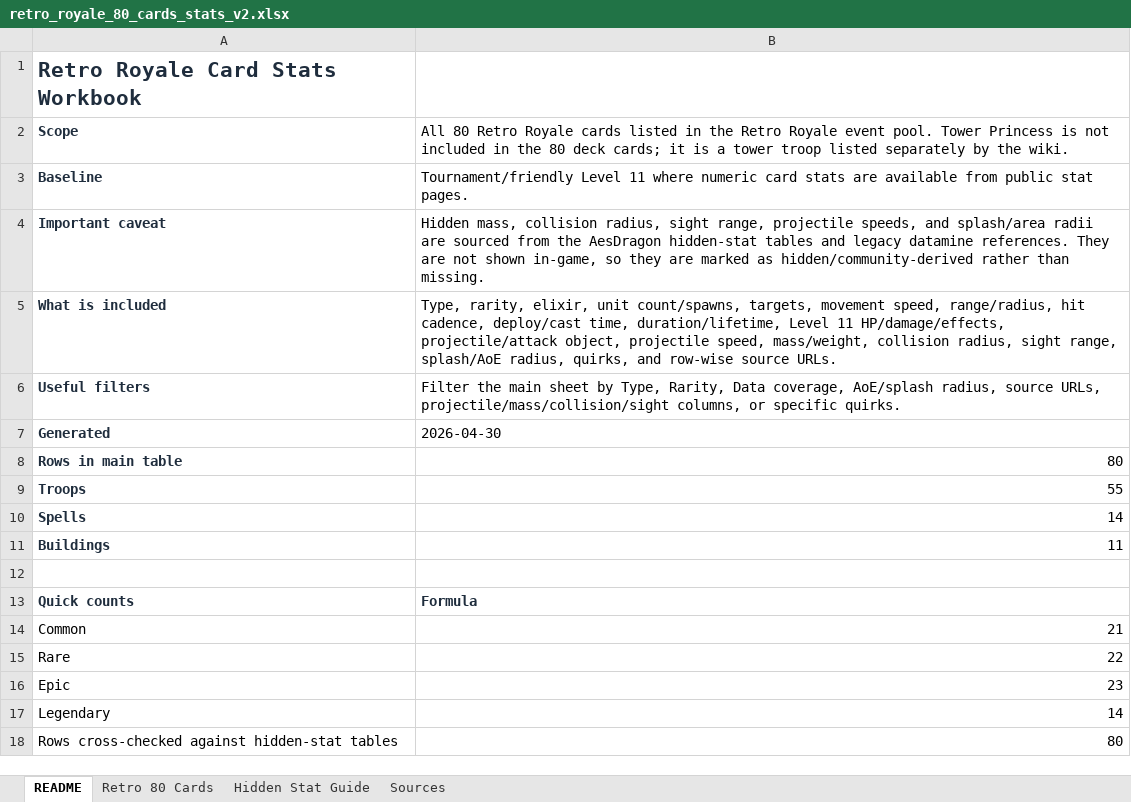
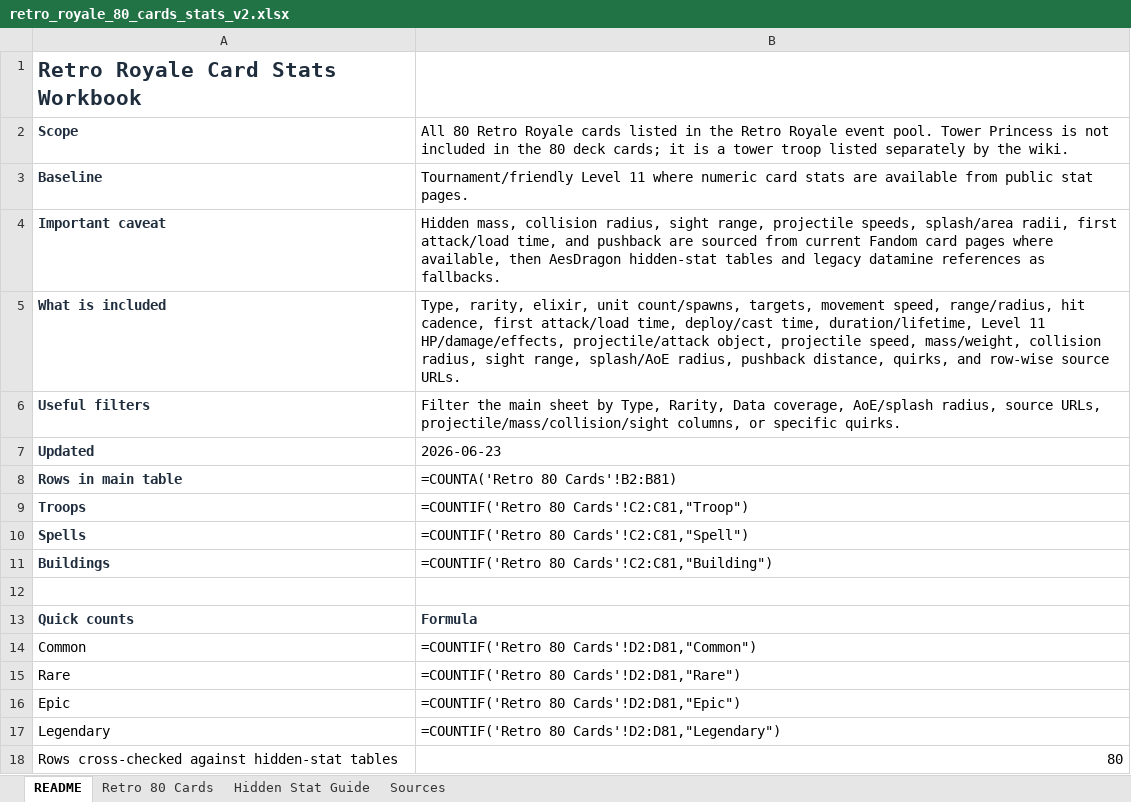
Before and after one commit to jiaminglimjm/clash-RL-engine, an Excel workbook: legacy_ref/retro_royale_80_cards_stats_v2.xlsx, sheet README, drawn as a sheet; values as stored, in another font and other column widths than the file's, no borders; formulas without a stored value are shown as written; removed rows and columns are numbered as before the commit, all else as after; the diff names each change by its address in the sheet, - before the commit and + after, or states it on an @@ line.

Commit message:
add hidden stats

```diff
--- a/legacy_ref/retro_royale_80_cards_stats_v2.xlsx (sheet README)
+++ b/legacy_ref/retro_royale_80_cards_stats_v2.xlsx (sheet README)
-B4: …projectile speeds, and splash/area radii are sourced from the AesDragon hidden-stat tables and legacy datamine references. They are not shown in-game, so they are marked as hidden/community-derived rather than missing.
+B4: …projectile speeds, splash/area radii, first attack/load time, and pushback are sourced from current Fandom card pages where available, then AesDragon hidden-stat tables and legacy datamine references as fallbacks.
-B5: …hit cadence, deploy/cast time, duration/lifetime, Level 11 HP/damage/effects, projectile/attack object, projectile speed, mass/weight, collision radius, sight range, splash/AoE radius, quirks, and…
+B5: …hit cadence, first attack/load time, deploy/cast time, duration/lifetime, Level 11 HP/damage/effects, projectile/attack object, projectile speed, mass/weight, collision radius, sight range, splash/AoE radius, pushback distance, quirks, and…
-row 7: Generated | 2026-04-30
+row 7: Updated | 2026-06-23
-B8: 80
+B8: =COUNTA('Retro 80 Cards'!B2:B81)
-B9: 55
+B9: =COUNTIF('Retro 80 Cards'!C2:C81,"Troop")
-B10: 14
+B10: =COUNTIF('Retro 80 Cards'!C2:C81,"Spell")
-B11: 11
+B11: =COUNTIF('Retro 80 Cards'!C2:C81,"Building")
-B14: 21
+B14: =COUNTIF('Retro 80 Cards'!D2:D81,"Common")
-B15: 22
+B15: =COUNTIF('Retro 80 Cards'!D2:D81,"Rare")
-B16: 23
+B16: =COUNTIF('Retro 80 Cards'!D2:D81,"Epic")
-B17: 14
+B17: =COUNTIF('Retro 80 Cards'!D2:D81,"Legendary")
```
Also changed, not shown: sheet Retro 80 Cards, sheet Sources, sheet Hidden Stat Guide, 7 other files.
